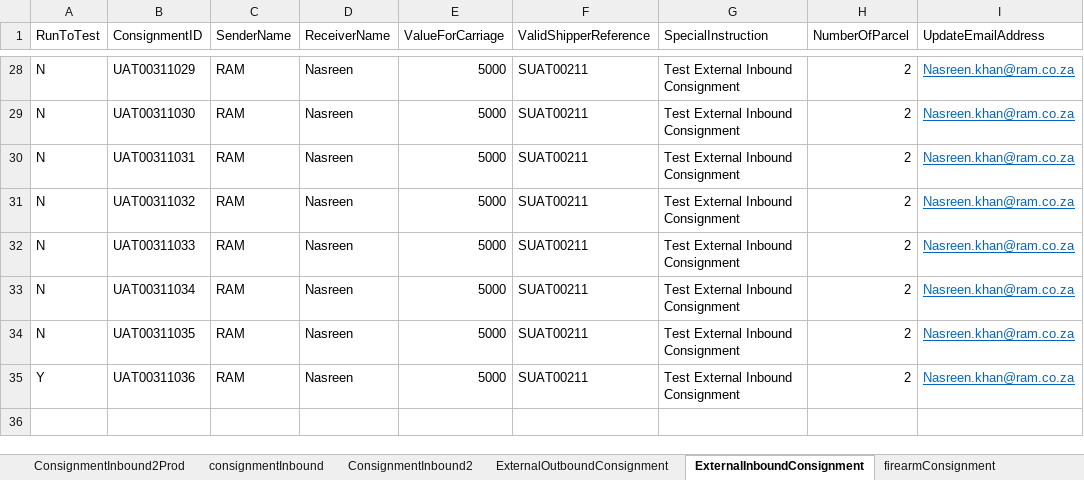
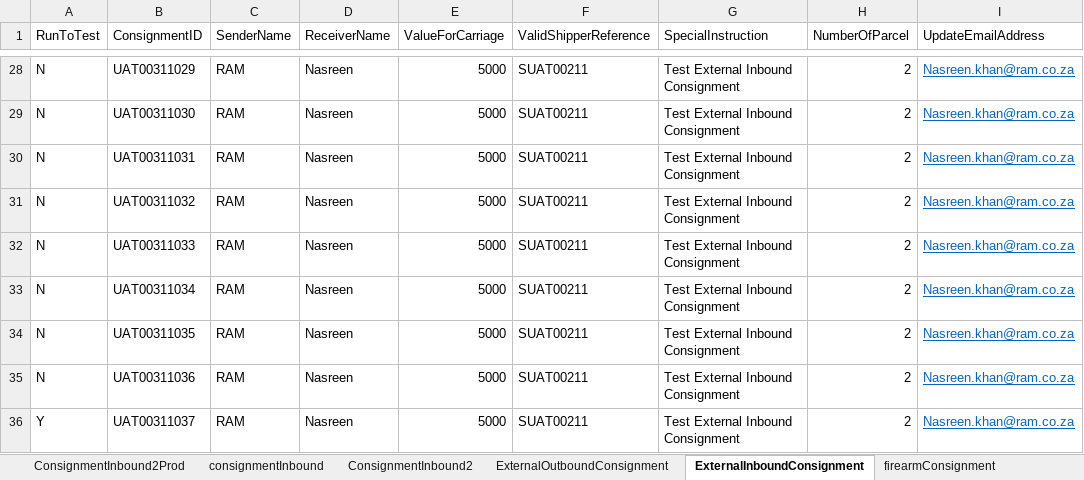
Before and after one commit to Nasreenkhan-Winjit/RAMCourierAutomationScriptExcelRead, an Excel workbook: DataFiles/excel/Login/ConsignmentDetails.xlsx, sheet ExternalInboundConsignment, drawn as a sheet; only a part is shown, gaps mark what is left out; values as stored, in another font and other column widths than the file's, no borders; addresses are those after the commit; the diff names each change by its address in the sheet, - before the commit and + after, or states it on an @@ line.

Commit message:
11th-Aug2023-ConsignmentOutbound

```diff
--- a/DataFiles/excel/Login/ConsignmentDetails.xlsx (sheet ExternalInboundConsignment)
+++ b/DataFiles/excel/Login/ConsignmentDetails.xlsx (sheet ExternalInboundConsignment)
+row 35: N | UAT00311036 | RAM | Nasreen | 5000 | SUAT00211 | Test External Inbound Consignment | 2 | Nasreen.khan@ram.co.za
-B36 (ConsignmentID): UAT00311036
+B36 (ConsignmentID): UAT00311037
```
Also changed, not shown: sheet ConsignmentInbound2, sheet consignmentInbound, sheet ConsignmentID, sheet ExternalOutboundConsignment, 1 other file.
